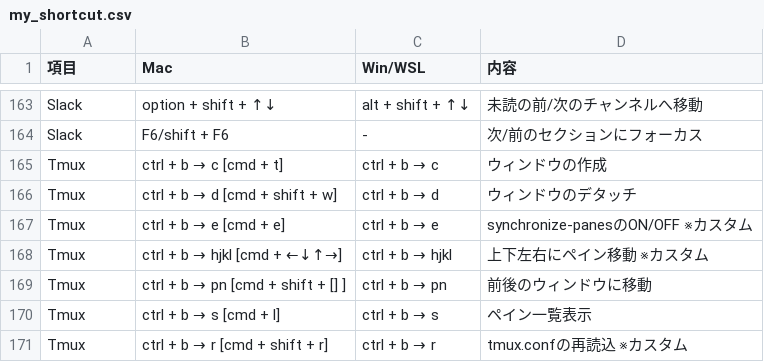
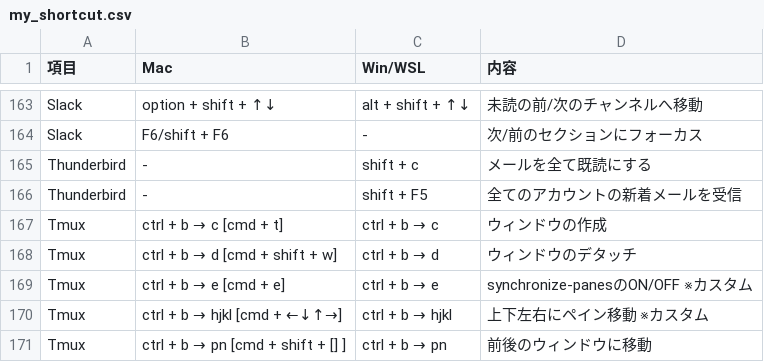
Before and after one commit to ryo246912/dotfiles, a CSV file: dot_config/shortcut/my_shortcut.csv, drawn as a sheet; only a part is shown, gaps mark what is left out; the shorter side is filled out with more unchanged rows; the diff names each change by its address in the sheet, - before the commit and + after, or states it on an @@ line.

Commit message:
refactor(shortcut): thunderbirdのショートカット追加

```diff
--- a/dot_config/shortcut/my_shortcut.csv
+++ b/dot_config/shortcut/my_shortcut.csv
+row 165: Thunderbird | - | shift + c | メールを全て既読にする
+row 166: Thunderbird | - | shift + F5 | 全てのアカウントの新着メールを受信
```
